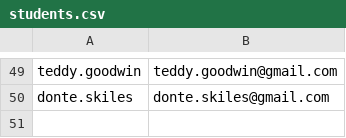
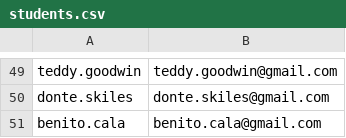
Before and after one commit to serdeliverance/x-mentor, a CSV file: x-mentor-core/conf/data/students.csv, drawn as a sheet; only a part is shown, gaps mark what is left out.

```diff
--- a/x-mentor-core/conf/data/students.csv
+++ b/x-mentor-core/conf/data/students.csv
@@ -50 +50,2 @@ teddy.goodwin,teddy.goodwin@gmail.com
 donte.skiles,donte.skiles@gmail.com
+benito.cala,benito.cala@gmail.com
```
Also changed, not shown: x-mentor-core/conf/data/courses.csv, x-mentor-core/conf/data/has.csv, 11 other files.
